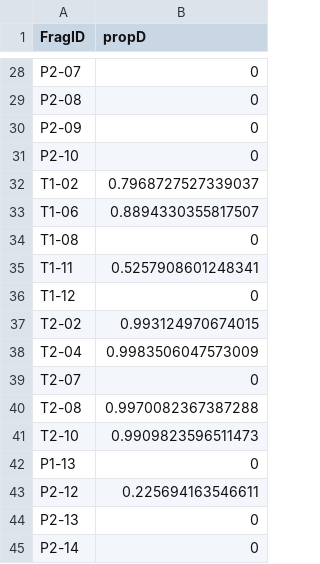
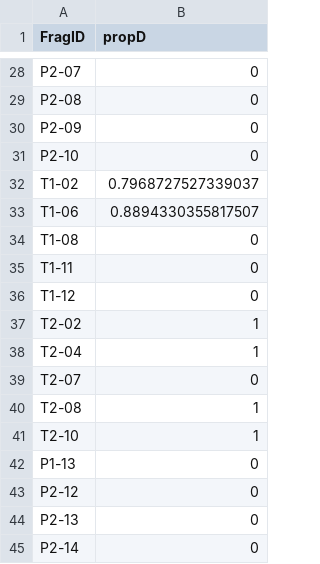
Before and after one commit to bcorbett94/Symbiont_Tradeoffs, a CSV file: Data/qPCR/proportionD.csv, drawn as a sheet; only a part is shown, gaps mark what is left out; the diff covers the shown part only.

```diff
--- a/Data/qPCR/proportionD.csv
+++ b/Data/qPCR/proportionD.csv
@@ -34,11 +34,11 @@ T1-06,0.8894330355817507
 T1-08,0
-T1-11,0.5257908601248341
+T1-11,0
 T1-12,0
-T2-02,0.993124970674015
-T2-04,0.9983506047573009
+T2-02,1
+T2-04,1
 T2-07,0
-T2-08,0.9970082367387288
-T2-10,0.9909823596511473
+T2-08,1
+T2-10,1
 P1-13,0
-P2-12,0.225694163546611
+P2-12,0
 P2-13,0
```
Also changed, not shown: 12 edited cells elsewhere in this file, Data/Buoyant_Weight/bw_mastersheet.csv, 1 other file.
